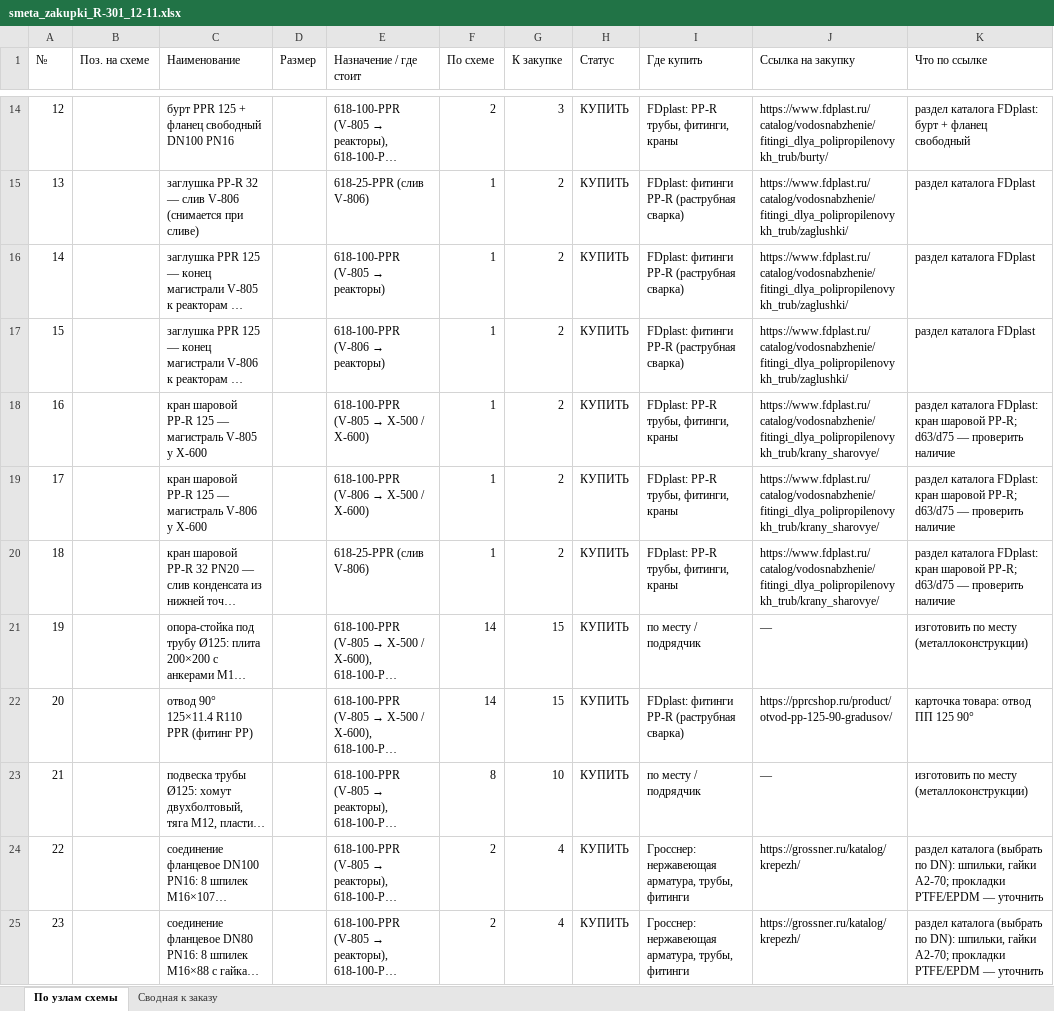
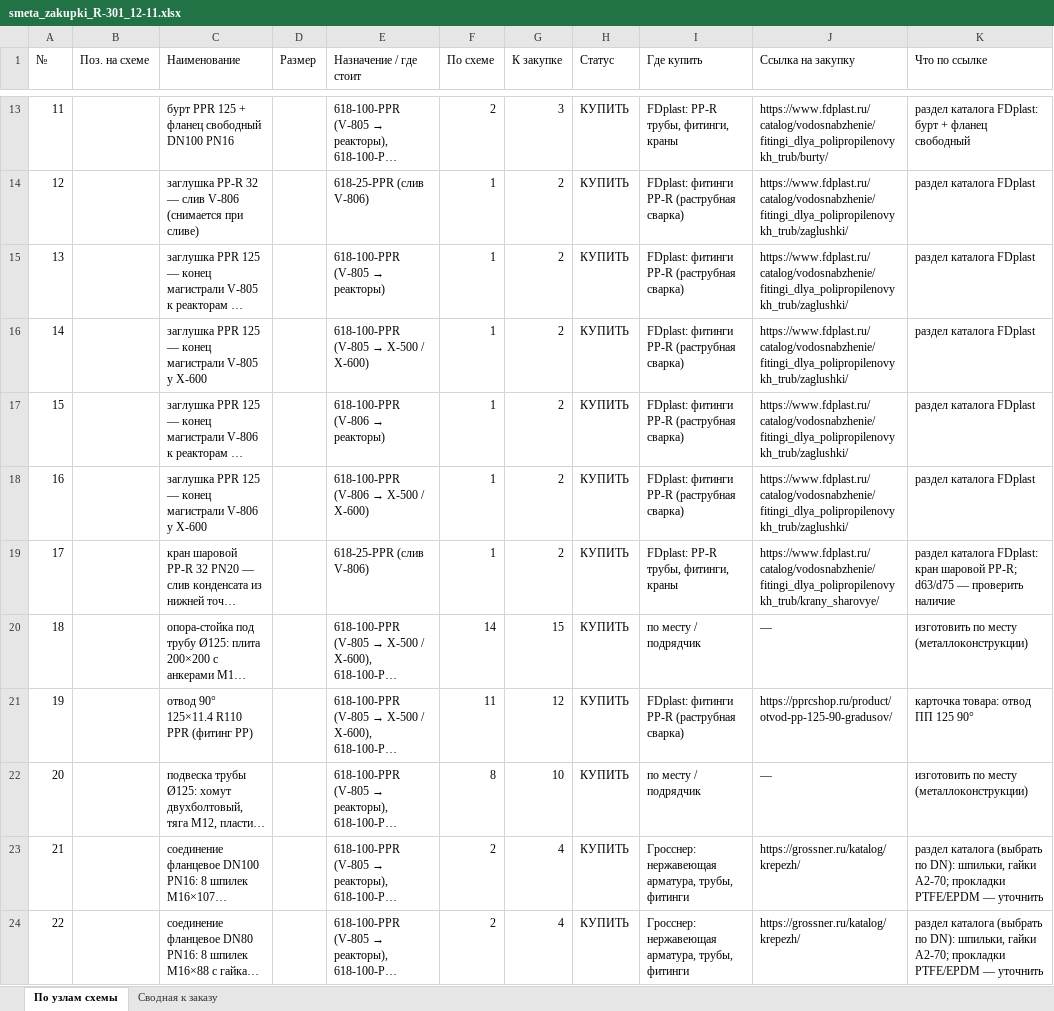
Before and after one commit to Elebra2005/claude, an Excel workbook: vydacha/vydacha_12-11/smeta_zakupki_R-301_12-11.xlsx, sheet По узлам схемы, drawn as a sheet; only a part is shown, gaps mark what is left out; long unchanged cells end in …; values as stored, in another font and other column widths than the file's, no cell formats; removed rows and columns are numbered as before the commit, all else as after; the diff covers the shown part only; the diff names each change by its address in the sheet, - before the commit and + after, or states it on an @@ line.

```diff
--- a/vydacha/vydacha_12-11/smeta_zakupki_R-301_12-11.xlsx (sheet По узлам схемы)
+++ b/vydacha/vydacha_12-11/smeta_zakupki_R-301_12-11.xlsx (sheet По узлам схемы)
@@ column A (№) renumbered from row 2 down @@
+row 16: 14 |  | заглушка PPR 125 — конец магистрали V-805 у X-600 |  | 618-100-PPR (V-805 → X-500 / X-600) | 1 | 2 | КУПИТЬ | FDplast: фитинги PP-R (раструбная сварка) | https://www.fdplast.ru/catalog/vodosnabzhenie/fitingi_dlya_polipropilenovykh_trub/zaglushki/ | раздел каталога FDplast
-row 18: 16 |  | кран шаровой PP-R 125 — магистраль V-805 у X-600 |  | 618-100-PPR (V-805 → X-500 / X-600) | 1 | 2 | КУПИТЬ | FDplast: PP-R трубы, фитинги, краны | https://www.fdplast.ru/catalog/vodosnabzhenie/fitingi_dlya_polipropilenovykh_trub/krany_sharovye/ | раздел каталога FDplast: кран шаровой PP-R; d63/d75 — проверить наличие
-C18 (Наименование): кран шаровой PP-R 125 — магистраль V-806 у…
+C18 (Наименование): заглушка PPR 125 — конец магистрали V-806 у…
-I18 (Где купить): FDplast: PP-R трубы, фитинги, краны
+I18 (Где купить): FDplast: фитинги PP-R (раструбная сварка)
-J18 (Ссылка на закупку): https://www.fdplast.ru/catalog/vodosnabzhenie/fitingi_dlya_polipropilenovykh_trub/krany_sharovye/
+J18 (Ссылка на закупку): https://www.fdplast.ru/catalog/vodosnabzhenie/fitingi_dlya_polipropilenovykh_trub/zaglushki/
-K18 (Что по ссылке): раздел каталога FDplast: кран шаровой PP-R; d63/d75 — проверить наличие
+K18 (Что по ссылке): раздел каталога FDplast
-F21 (По схеме): 14
+F21 (По схеме): 11
-G21 (К закупке): 15
+G21 (К закупке): 12
```
Also changed, not shown: 5 added rows, 2 removed rows and 36 edited cells elsewhere in this sheet, sheet Сводная к заказу, cell formats, 1 other file.
